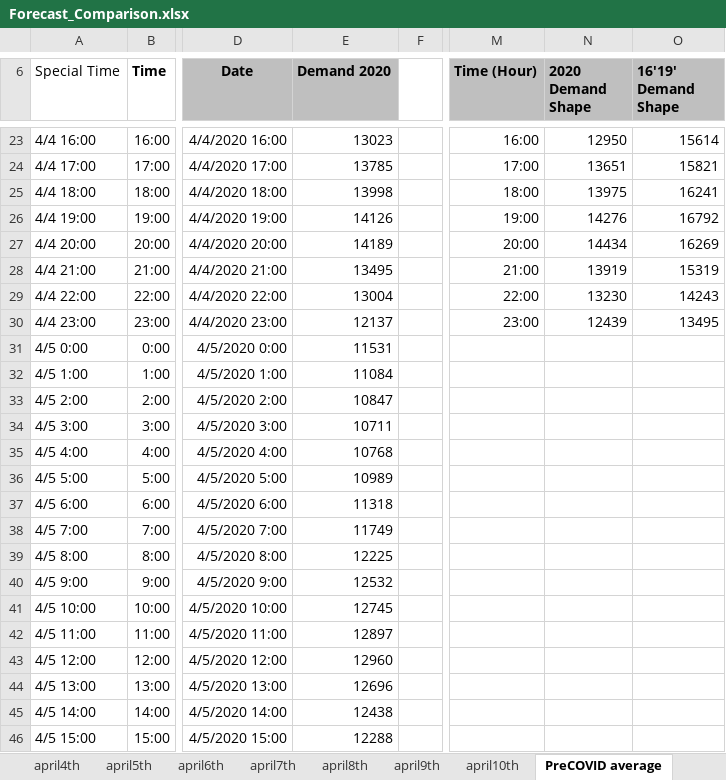
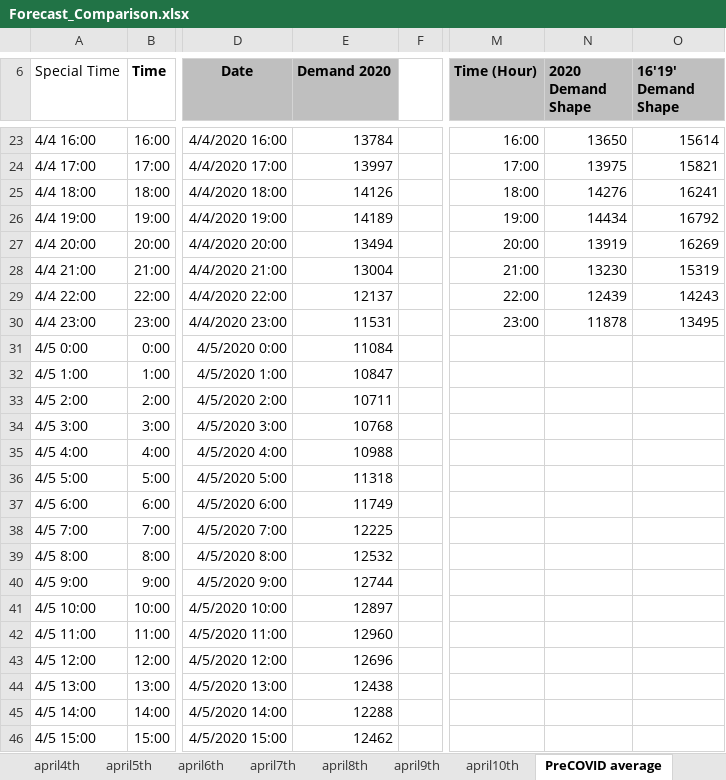
Before and after one commit to iiDuNoo/Sustainable-AI-Challenge, an Excel workbook: Forecast_Comparison.xlsx, sheet PreCOVID average, drawn as a sheet; only a part is shown, gaps mark what is left out; values as stored, in another font and other column widths than the file's, no borders; charts and pictures not drawn; the diff covers the shown part only; the diff names each change by its address in the sheet, - before the commit and + after, or states it on an @@ line.

```diff
--- a/Forecast_Comparison.xlsx (sheet PreCOVID average)
+++ b/Forecast_Comparison.xlsx (sheet PreCOVID average)
-E23 (Demand 2020): 13023
+E23 (Demand 2020): 13784
-N23 (2020 Demand Shape): 12950
+N23 (2020 Demand Shape): 13650
-E24 (Demand 2020): 13785
+E24 (Demand 2020): 13997
-N24 (2020 Demand Shape): 13651
+N24 (2020 Demand Shape): 13975
-E25 (Demand 2020): 13998
+E25 (Demand 2020): 14126
-N25 (2020 Demand Shape): 13975
+N25 (2020 Demand Shape): 14276
-E26 (Demand 2020): 14126
+E26 (Demand 2020): 14189
-N26 (2020 Demand Shape): 14276
+N26 (2020 Demand Shape): 14434
-E27 (Demand 2020): 14189
+E27 (Demand 2020): 13494
-N27 (2020 Demand Shape): 14434
+N27 (2020 Demand Shape): 13919
-E28 (Demand 2020): 13495
+E28 (Demand 2020): 13004
-N28 (2020 Demand Shape): 13919
+N28 (2020 Demand Shape): 13230
-E29 (Demand 2020): 13004
+E29 (Demand 2020): 12137
-N29 (2020 Demand Shape): 13230
+N29 (2020 Demand Shape): 12439
-E30 (Demand 2020): 12137
+E30 (Demand 2020): 11531
-N30 (2020 Demand Shape): 12439
+N30 (2020 Demand Shape): 11878
-E31 (Demand 2020): 11531
+E31 (Demand 2020): 11084
-E32 (Demand 2020): 11084
+E32 (Demand 2020): 10847
-E33 (Demand 2020): 10847
+E33 (Demand 2020): 10711
-E34 (Demand 2020): 10711
+E34 (Demand 2020): 10768
-E35 (Demand 2020): 10768
+E35 (Demand 2020): 10988
-E36 (Demand 2020): 10989
+E36 (Demand 2020): 11318
-E37 (Demand 2020): 11318
+E37 (Demand 2020): 11749
-E38 (Demand 2020): 11749
+E38 (Demand 2020): 12225
-E39 (Demand 2020): 12225
+E39 (Demand 2020): 12532
-E40 (Demand 2020): 12532
+E40 (Demand 2020): 12744
-E41 (Demand 2020): 12745
+E41 (Demand 2020): 12897
-E42 (Demand 2020): 12897
+E42 (Demand 2020): 12960
-E43 (Demand 2020): 12960
+E43 (Demand 2020): 12696
-E44 (Demand 2020): 12696
+E44 (Demand 2020): 12438
-E45 (Demand 2020): 12438
+E45 (Demand 2020): 12288
-E46 (Demand 2020): 12288
+E46 (Demand 2020): 12462
```
Also changed, not shown: 160 edited cells elsewhere in this sheet, sheet 2020Data, sheet 2019EnergyDemand, other sheet tabs, charts or pictures, 18 other files.
